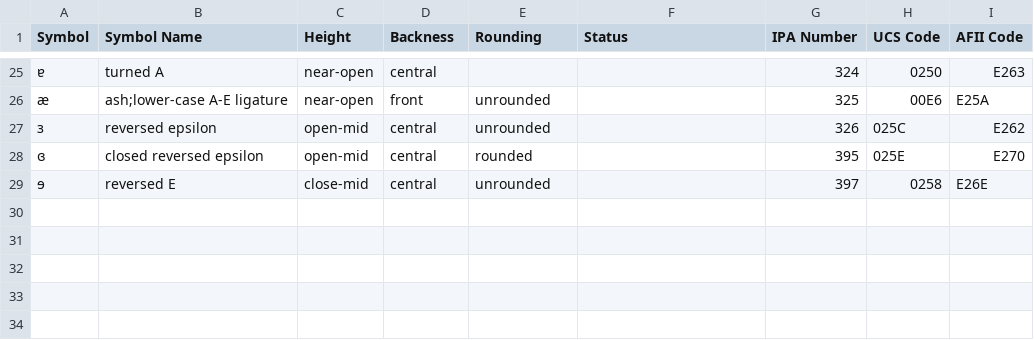
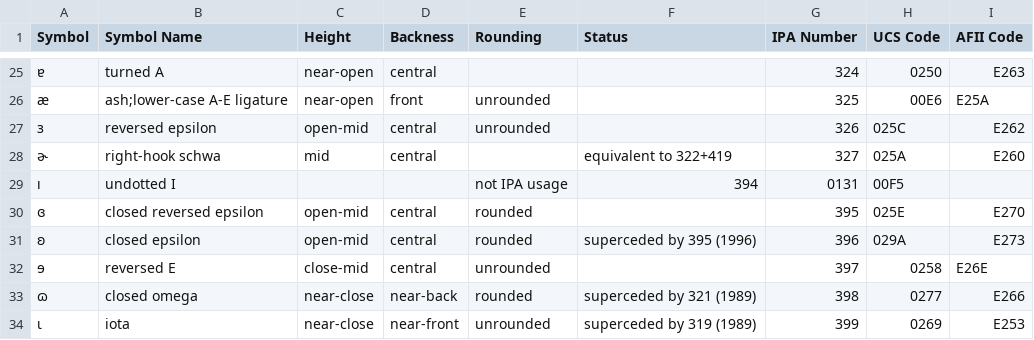
Before and after one commit to AdamSteffanick/ipa-data, a CSV file: data-csv/300-series.csv, drawn as a sheet; only a part is shown, gaps mark what is left out; the diff names each change by its address in the sheet, - before the commit and + after, or states it on an @@ line.

Commit message:
Added symbols

```diff
--- a/data-csv/300-series.csv
+++ b/data-csv/300-series.csv
+row 28: ɚ | right-hook schwa | mid | central |  | equivalent to 322+419 | 327 | 025A | E260
+row 29: ı | undotted I |  |  | not IPA usage | 394 | 0131 | 00F5
+row 31: ʚ | closed epsilon | open-mid | central | rounded | superceded by 395 (1996) | 396 | 029A | E273
+row 33: ɷ | closed omega | near-close | near-back | rounded | superceded by 321 (1989) | 398 | 0277 | E266
+row 34: ι | iota | near-close | near-front | unrounded | superceded by 319 (1989) | 399 | 0269 | E253
```
